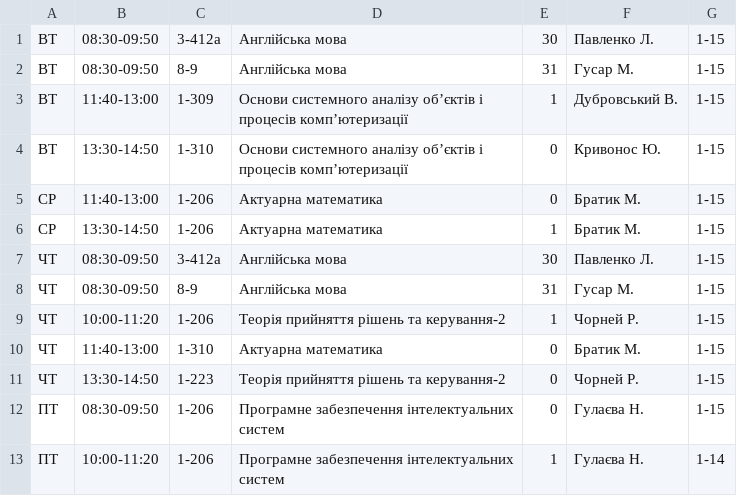
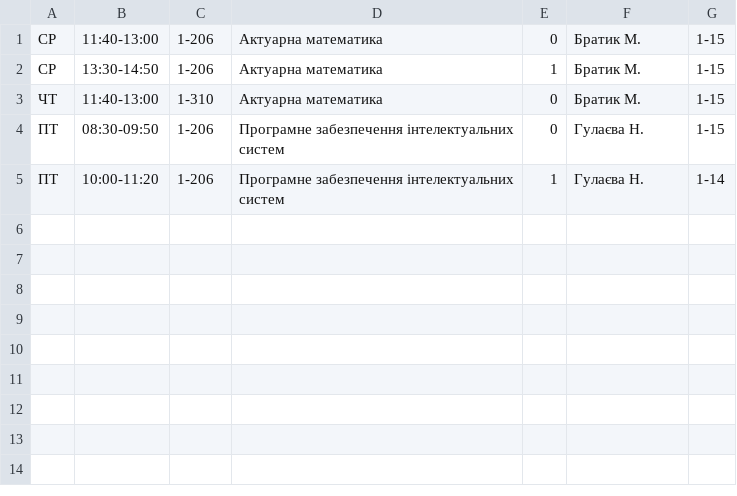
Before and after one commit to troyand/timetable_jan, a CSV file: timetable/unified_docs/2012_2013_osin_smpr_1.csv, drawn as a sheet.

Commit message:
Fixed first year mast./spec. timetables.

```diff
--- a/timetable/unified_docs/2012_2013_osin_smpr_1.csv
+++ b/timetable/unified_docs/2012_2013_osin_smpr_1.csv
@@ -1,12 +1,4 @@
-"ВТ","08:30-09:50","3-412а","Англійська мова","30","Павленко Л. ","1-15"
-"ВТ","08:30-09:50","8-9","Англійська мова","31","Гусар М. ","1-15"
-"ВТ","11:40-13:00","1-309","Основи системного аналізу об’єктів і процесів комп’ютеризації","1","Дубровський В. ","1-15"
-"ВТ","13:30-14:50","1-310","Основи системного аналізу об’єктів і процесів комп’ютеризації","0","Кривонос Ю. ","1-15"
 "СР","11:40-13:00","1-206","Актуарна математика","0","Братик М. ","1-15"
 "СР","13:30-14:50","1-206","Актуарна математика","1","Братик М. ","1-15"
-"ЧТ","08:30-09:50","3-412а","Англійська мова","30","Павленко Л. ","1-15"
-"ЧТ","08:30-09:50","8-9","Англійська мова","31","Гусар М. ","1-15"
-"ЧТ","10:00-11:20","1-206","Теорія прийняття рішень та керування-2","1","Чорней Р. ","1-15"
 "ЧТ","11:40-13:00","1-310","Актуарна математика","0","Братик М. ","1-15"
-"ЧТ","13:30-14:50","1-223","Теорія прийняття рішень та керування-2","0","Чорней Р. ","1-15"
 "ПТ","08:30-09:50","1-206","Програмне  забезпечення інтелектуальних систем","0","Гулаєва Н. ","1-15"
```
Also changed, not shown: timetable/unified_docs/2012_2013_osin_cs_5.csv, timetable/unified_docs/2012_2013_osin_iust_1.csv, 3 other files.
